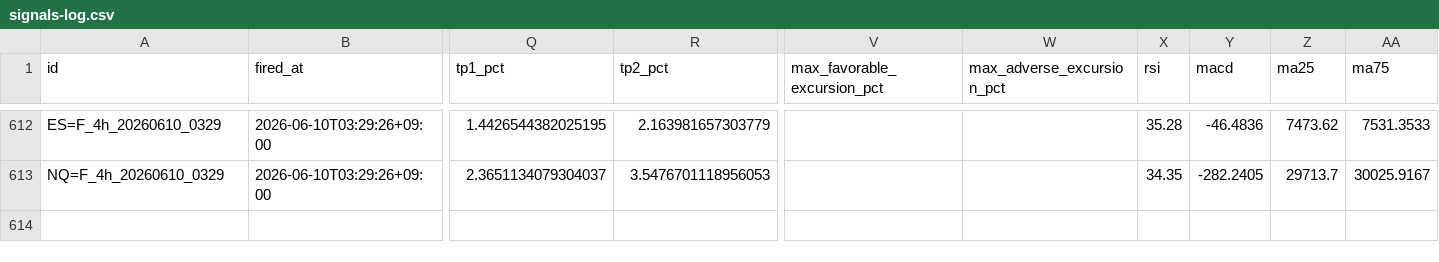
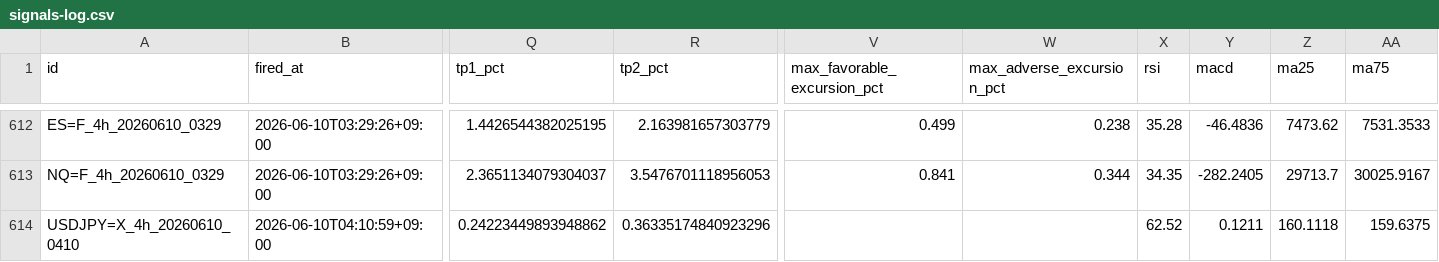
Before and after one commit to invest-ai-info/marketwatch-ai, a CSV file: signals-log.csv, drawn as a sheet; only a part is shown, gaps mark what is left out; rows hold the shown columns only; the diff covers the shown part only; the diff names each change by its address in the sheet, - before the commit and + after, or states it on an @@ line.

```diff
--- a/signals-log.csv
+++ b/signals-log.csv
-V612 (max_favorable_excursion_pct): (empty)
+V612 (max_favorable_excursion_pct): 0.499
-W612 (max_adverse_excursion_pct): (empty)
+W612 (max_adverse_excursion_pct): 0.238
-V613 (max_favorable_excursion_pct): (empty)
+V613 (max_favorable_excursion_pct): 0.841
-W613 (max_adverse_excursion_pct): (empty)
+W613 (max_adverse_excursion_pct): 0.344
+row 614: USDJPY=X_4h_20260610_0410 | 2026-06-10T04:10:59+09:00 | 0.24223449893948862 | 0.36335174840923296 |  |  | 62.52 | 0.1211 | 160.1118 | 159.6375
```
Also changed, not shown: 31 edited cells elsewhere in this file, 3 other files.
